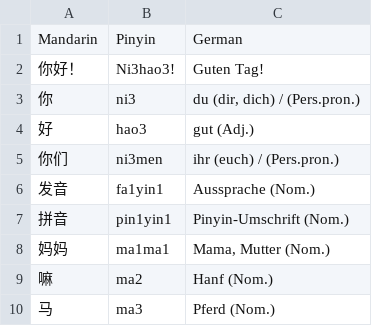
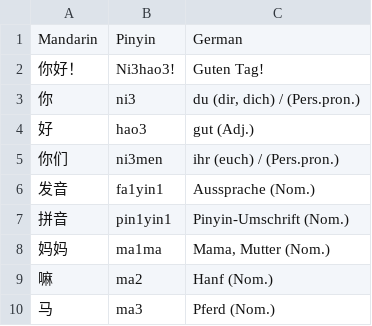
Before and after one commit to arminha/zhongwen-anki, a CSV file: data/mandarin.csv, drawn as a sheet; only a part is shown.

Commit message:
Fix typo

```diff
--- a/data/mandarin.csv
+++ b/data/mandarin.csv
@@ -7,3 +7,3 @@ Mandarin,Pinyin,German
 拼音,pin1yin1,Pinyin-Umschrift (Nom.)
-妈妈,ma1ma1,"Mama, Mutter (Nom.)"
+妈妈,ma1ma,"Mama, Mutter (Nom.)"
 嘛,ma2,Hanf (Nom.)
```
